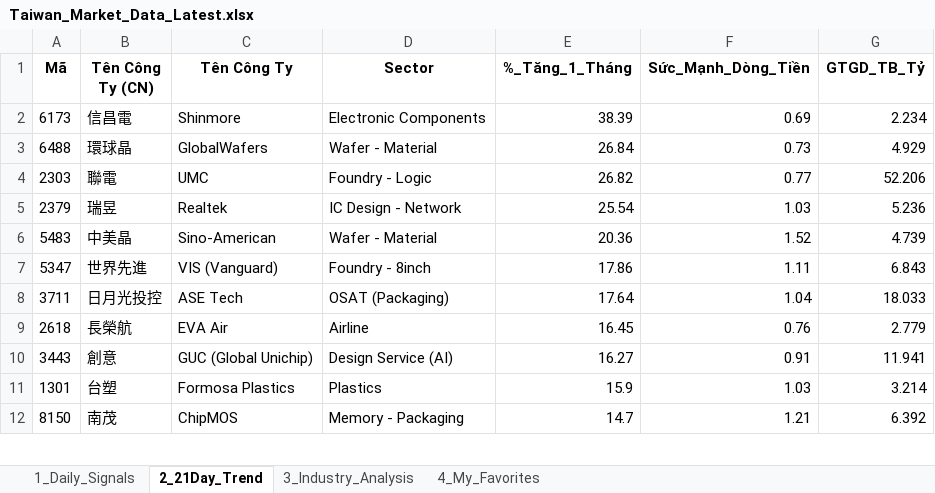
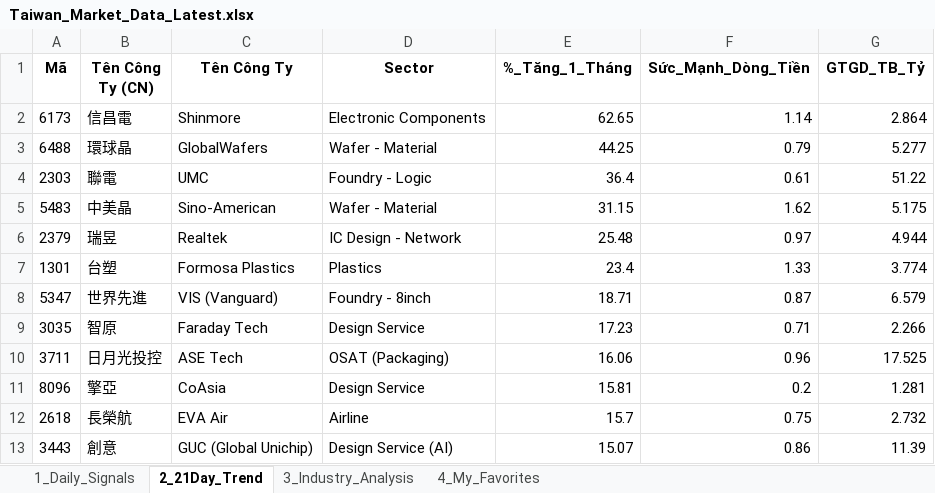
Before and after one commit to chipmoon/dashboard-tw, an Excel workbook: Taiwan_Market_Data_Latest.xlsx, sheet 2_21Day_Trend, drawn as a sheet; only a part is shown; values as stored, in another font and other column widths than the file's, no borders; removed rows and columns are numbered as before the commit, all else as after; the diff covers the shown part only; the diff names each change by its address in the sheet, - before the commit and + after, or states it on an @@ line.

```diff
--- a/Taiwan_Market_Data_Latest.xlsx (sheet 2_21Day_Trend)
+++ b/Taiwan_Market_Data_Latest.xlsx (sheet 2_21Day_Trend)
-E2 (%_Tăng_1_Tháng): 38.39
+E2 (%_Tăng_1_Tháng): 62.65
-F2 (Sức_Mạnh_Dòng_Tiền): 0.69
+F2 (Sức_Mạnh_Dòng_Tiền): 1.14
-G2 (GTGD_TB_Tỷ): 2.234
+G2 (GTGD_TB_Tỷ): 2.864
-E3 (%_Tăng_1_Tháng): 26.84
+E3 (%_Tăng_1_Tháng): 44.25
-F3 (Sức_Mạnh_Dòng_Tiền): 0.73
+F3 (Sức_Mạnh_Dòng_Tiền): 0.79
-G3 (GTGD_TB_Tỷ): 4.929
+G3 (GTGD_TB_Tỷ): 5.277
-E4 (%_Tăng_1_Tháng): 26.82
+E4 (%_Tăng_1_Tháng): 36.4
-F4 (Sức_Mạnh_Dòng_Tiền): 0.77
+F4 (Sức_Mạnh_Dòng_Tiền): 0.61
-G4 (GTGD_TB_Tỷ): 52.206
+G4 (GTGD_TB_Tỷ): 51.22
-row 5: 2379 | 瑞昱 | Realtek | IC Design - Network | 25.54 | 1.03 | 5.236
-E5 (%_Tăng_1_Tháng): 20.36
+E5 (%_Tăng_1_Tháng): 31.15
-F5 (Sức_Mạnh_Dòng_Tiền): 1.52
+F5 (Sức_Mạnh_Dòng_Tiền): 1.62
-G5 (GTGD_TB_Tỷ): 4.739
+G5 (GTGD_TB_Tỷ): 5.175
+row 6: 2379 | 瑞昱 | Realtek | IC Design - Network | 25.48 | 0.97 | 4.944
+row 7: 1301 | 台塑 | Formosa Plastics | Plastics | 23.4 | 1.33 | 3.774
-E8 (%_Tăng_1_Tháng): 17.86
+E8 (%_Tăng_1_Tháng): 18.71
-F8 (Sức_Mạnh_Dòng_Tiền): 1.11
+F8 (Sức_Mạnh_Dòng_Tiền): 0.87
-G8 (GTGD_TB_Tỷ): 6.843
+G8 (GTGD_TB_Tỷ): 6.579
+row 9: 3035 | 智原 | Faraday Tech | Design Service | 17.23 | 0.71 | 2.266
-E10 (%_Tăng_1_Tháng): 17.64
+E10 (%_Tăng_1_Tháng): 16.06
-F10 (Sức_Mạnh_Dòng_Tiền): 1.04
+F10 (Sức_Mạnh_Dòng_Tiền): 0.96
-G10 (GTGD_TB_Tỷ): 18.033
+G10 (GTGD_TB_Tỷ): 17.525
+row 11: 8096 | 擎亞 | CoAsia | Design Service | 15.81 | 0.2 | 1.281
-E12 (%_Tăng_1_Tháng): 16.45
+E12 (%_Tăng_1_Tháng): 15.7
-F12 (Sức_Mạnh_Dòng_Tiền): 0.76
+F12 (Sức_Mạnh_Dòng_Tiền): 0.75
-G12 (GTGD_TB_Tỷ): 2.779
+G12 (GTGD_TB_Tỷ): 2.732
-E13 (%_Tăng_1_Tháng): 16.27
+E13 (%_Tăng_1_Tháng): 15.07
-F13 (Sức_Mạnh_Dòng_Tiền): 0.91
+F13 (Sức_Mạnh_Dòng_Tiền): 0.86
-G13 (GTGD_TB_Tỷ): 11.941
+G13 (GTGD_TB_Tỷ): 11.39
-row 11: 1301 | 台塑 | Formosa Plastics | Plastics | 15.9 | 1.03 | 3.214
-row 12: 8150 | 南茂 | ChipMOS | Memory - Packaging | 14.7 | 1.21 | 6.392
```
Also changed, not shown: 21 added rows, 22 removed rows and 53 edited cells elsewhere in this sheet, sheet 1_Daily_Signals, sheet 3_Industry_Analysis, sheet 4_My_Favorites.
